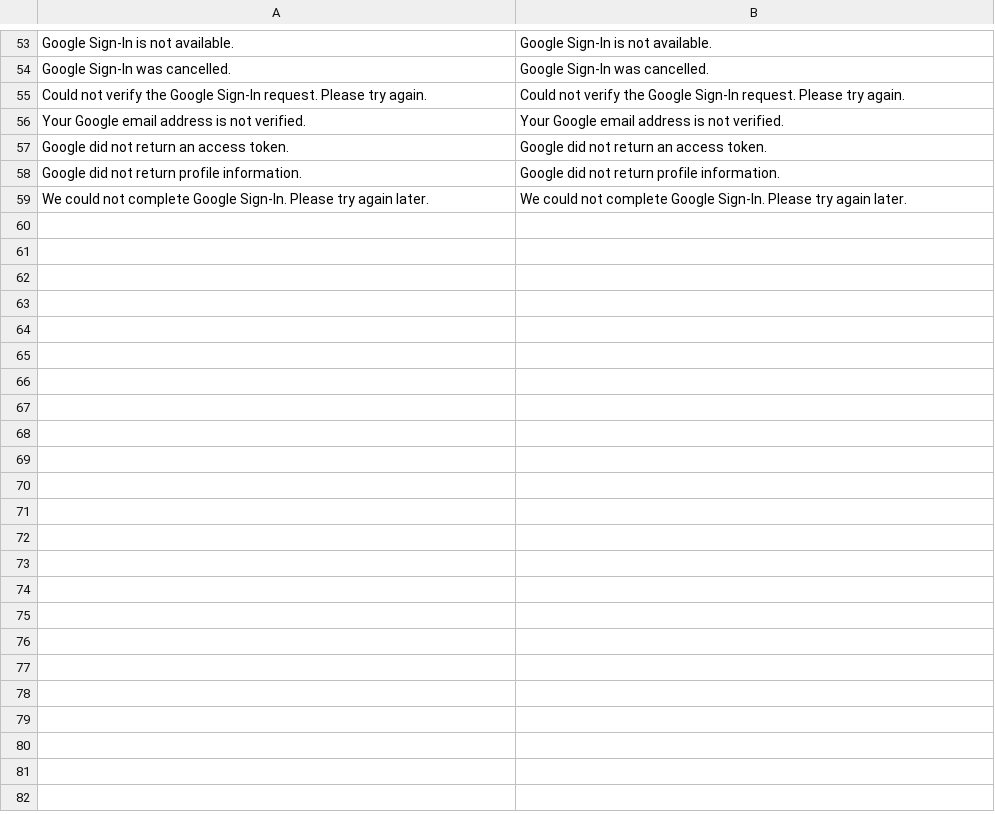
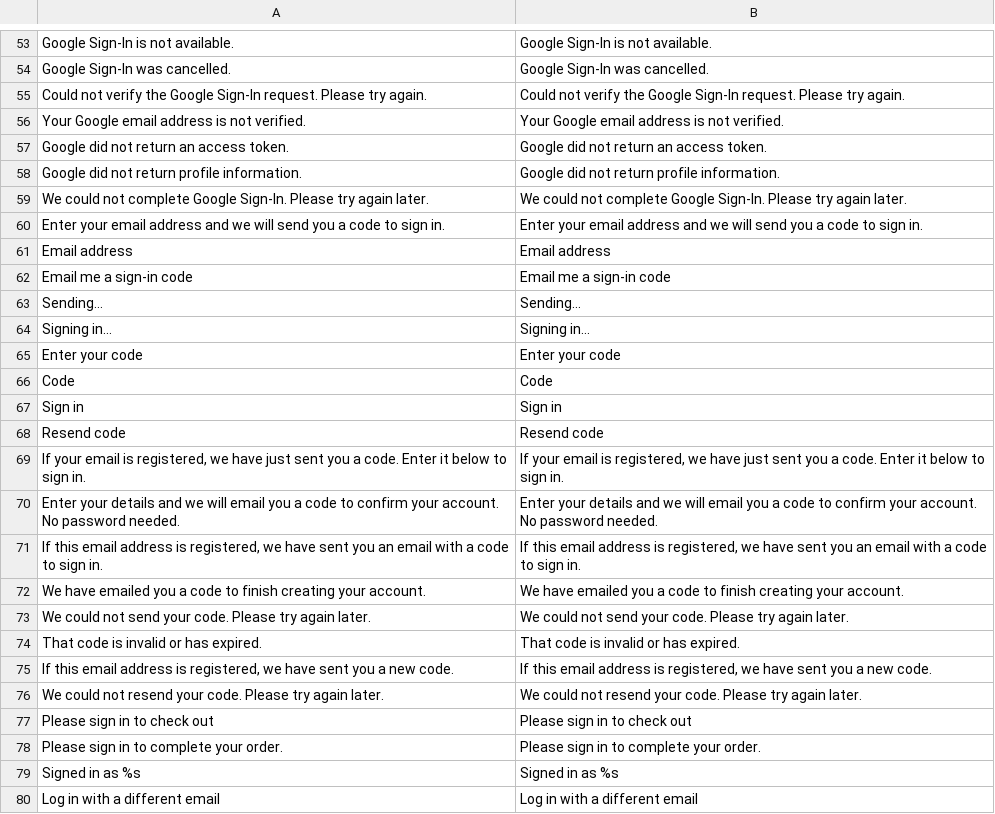
Before and after one commit to ysrtech/YSRTech_OtpLogin, a CSV file: app/locale/en_US/YSRTech_OtpLogin.csv, drawn as a sheet; only a part is shown, gaps mark what is left out.

```diff
--- a/app/locale/en_US/YSRTech_OtpLogin.csv
+++ b/app/locale/en_US/YSRTech_OtpLogin.csv
@@ -59 +59,22 @@
 "We could not complete Google Sign-In. Please try again later.","We could not complete Google Sign-In. Please try again later."
+"Enter your email address and we will send you a code to sign in.","Enter your email address and we will send you a code to sign in."
+"Email address","Email address"
+"Email me a sign-in code","Email me a sign-in code"
+"Sending…","Sending…"
+"Signing in…","Signing in…"
+"Enter your code","Enter your code"
+"Code","Code"
+"Sign in","Sign in"
+"Resend code","Resend code"
+"If your email is registered, we have just sent you a code. Enter it below to sign in.","If your email is registered, we have just sent you a code. Enter it below to sign in."
+"Enter your details and we will email you a code to confirm your account. No password needed.","Enter your details and we will email you a code to confirm your account. No password needed."
+"If this email address is registered, we have sent you an email with a code to sign in.","If this email address is registered, we have sent you an email with a code to sign in."
+"We have emailed you a code to finish creating your account.","We have emailed you a code to finish creating your account."
+"We could not send your code. Please try again later.","We could not send your code. Please try again later."
+"That code is invalid or has expired.","That code is invalid or has expired."
+"If this email address is registered, we have sent you a new code.","If this email address is registered, we have sent you a new code."
+"We could not resend your code. Please try again later.","We could not resend your code. Please try again later."
+"Please sign in to check out","Please sign in to check out"
+"Please sign in to complete your order.","Please sign in to complete your order."
+"Signed in as %s","Signed in as %s"
+"Log in with a different email","Log in with a different email"
```
Also changed, not shown: 13 other files.
